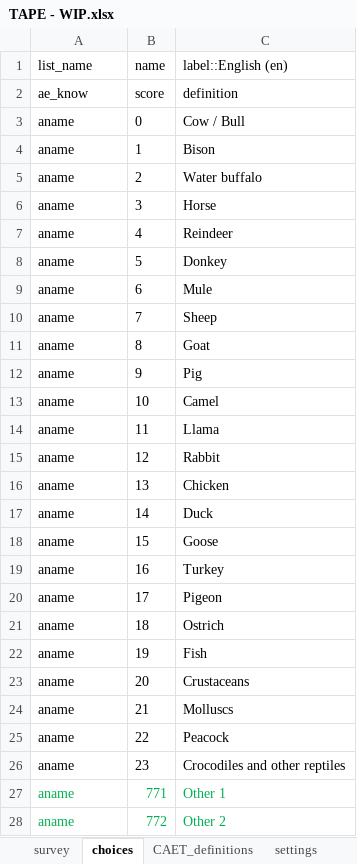
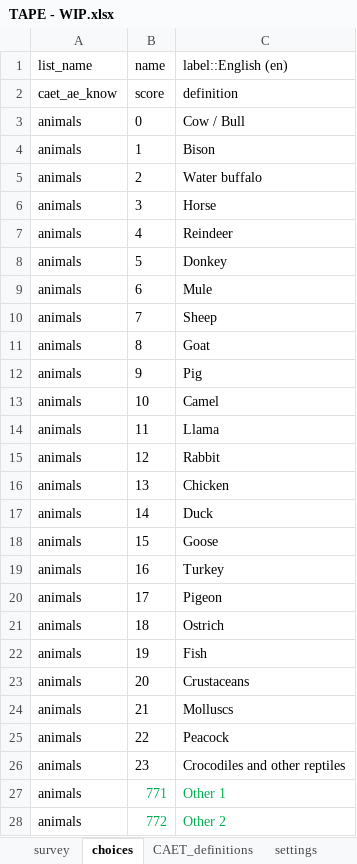
Before and after one commit to stats4sd/tape_calculator, an Excel workbook: odk/TAPE - WIP.xlsx, sheet choices, drawn as a sheet; only a part is shown; values as stored, in another font and other column widths than the file's, no borders; the diff covers the shown part only; the diff names each change by its address in the sheet, - before the commit and + after, or states it on an @@ line.

Commit message:
update caet lookup names: - to better identify which choice lists belong to which sections

```diff
--- a/odk/TAPE - WIP.xlsx (sheet choices)
+++ b/odk/TAPE - WIP.xlsx (sheet choices)
-A2 (list_name): ae_know
+A2 (list_name): caet_ae_know
-A3:A28 (list_name): aname
+A3:A28 (list_name): animals
-A27:A28 text colour: #00B050
+A27:A28 text colour: black
```
Also changed, not shown: 2 removed rows, 32 edited cells and cell formats elsewhere in this sheet, sheet survey.
